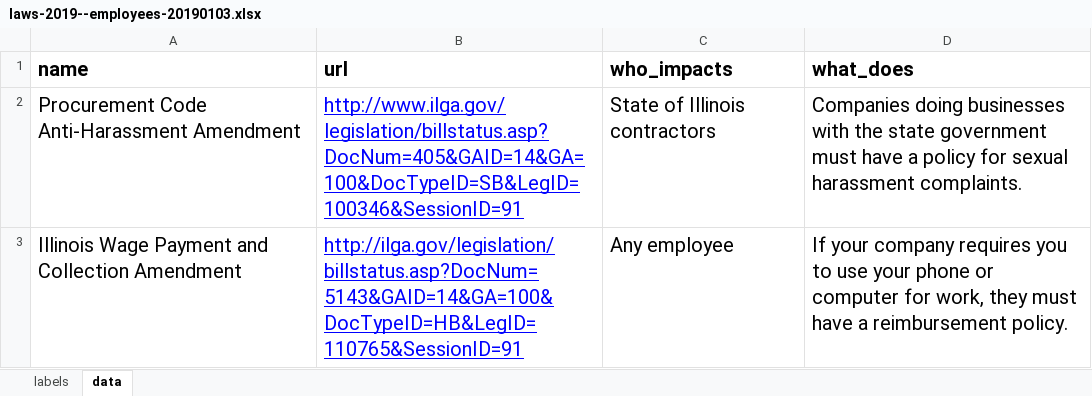
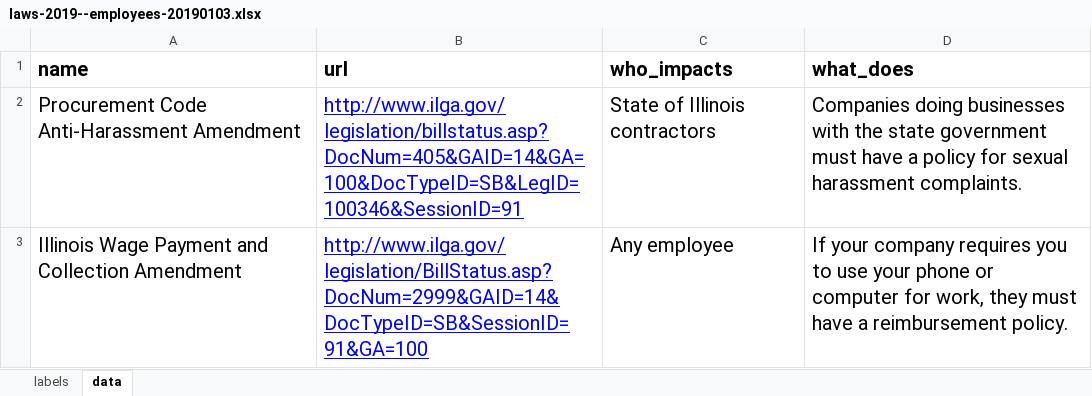
Before and after one commit to bettergov/graphics-archive, an Excel workbook: laws-2019--employees-20190103/laws-2019--employees-20190103.xlsx, sheet data, drawn as a sheet; values as stored, in another font and other column widths than the file's, no borders; charts and pictures not drawn; the diff names each change by its address in the sheet, - before the commit and + after, or states it on an @@ line.

```diff
--- a/laws-2019--employees-20190103/laws-2019--employees-20190103.xlsx (sheet data)
+++ b/laws-2019--employees-20190103/laws-2019--employees-20190103.xlsx (sheet data)
-B3 (url): http://ilga.gov/legislation/billstatus.asp?DocNum=5143&GAID=14&GA=100&DocTypeID=HB&LegID=110765&SessionID=91
+B3 (url): http://www.ilga.gov/legislation/BillStatus.asp?DocNum=2999&GAID=14&DocTypeID=SB&SessionID=91&GA=100
```
Also changed, not shown: 1 other file.
